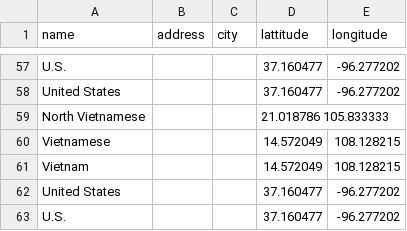
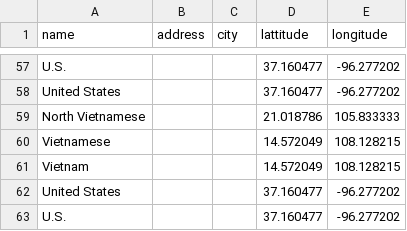
Before and after one commit to valerieht99/TEI-Encoding, a CSV file: data-viz/placeName/zien_placeName.csv, drawn as a sheet; only a part is shown, gaps mark what is left out.

Commit message:
Update zien_placeName.csv

```diff
--- a/data-viz/placeName/zien_placeName.csv
+++ b/data-viz/placeName/zien_placeName.csv
@@ -58,3 +58,3 @@ U.S.,,,37.160477,-96.277202
 United States,,,37.160477,-96.277202
-North Vietnamese,,,"21.018786	105.833333",
+North Vietnamese,,,21.018786,105.833333
 Vietnamese,,,14.572049,108.128215
```
